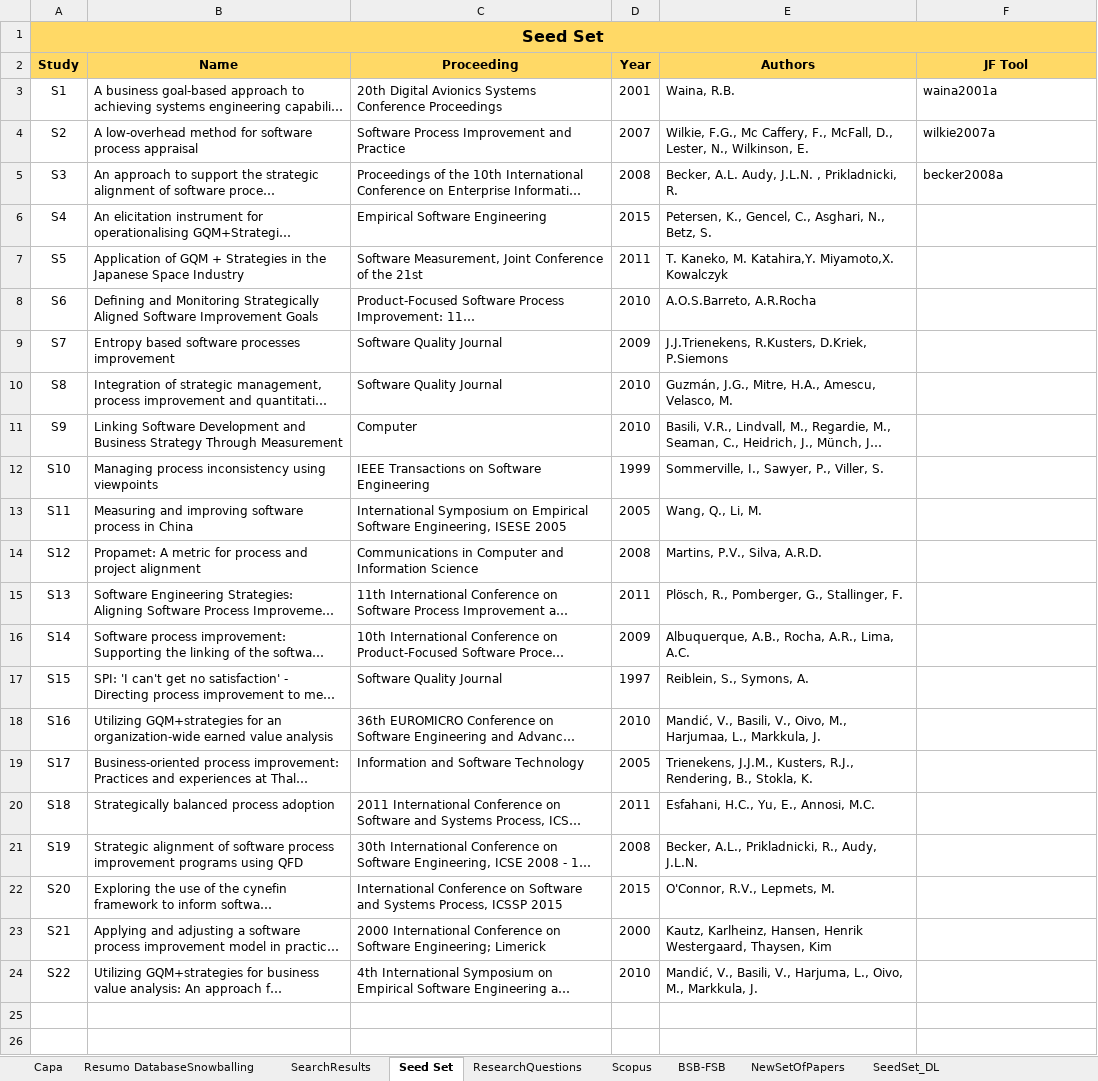
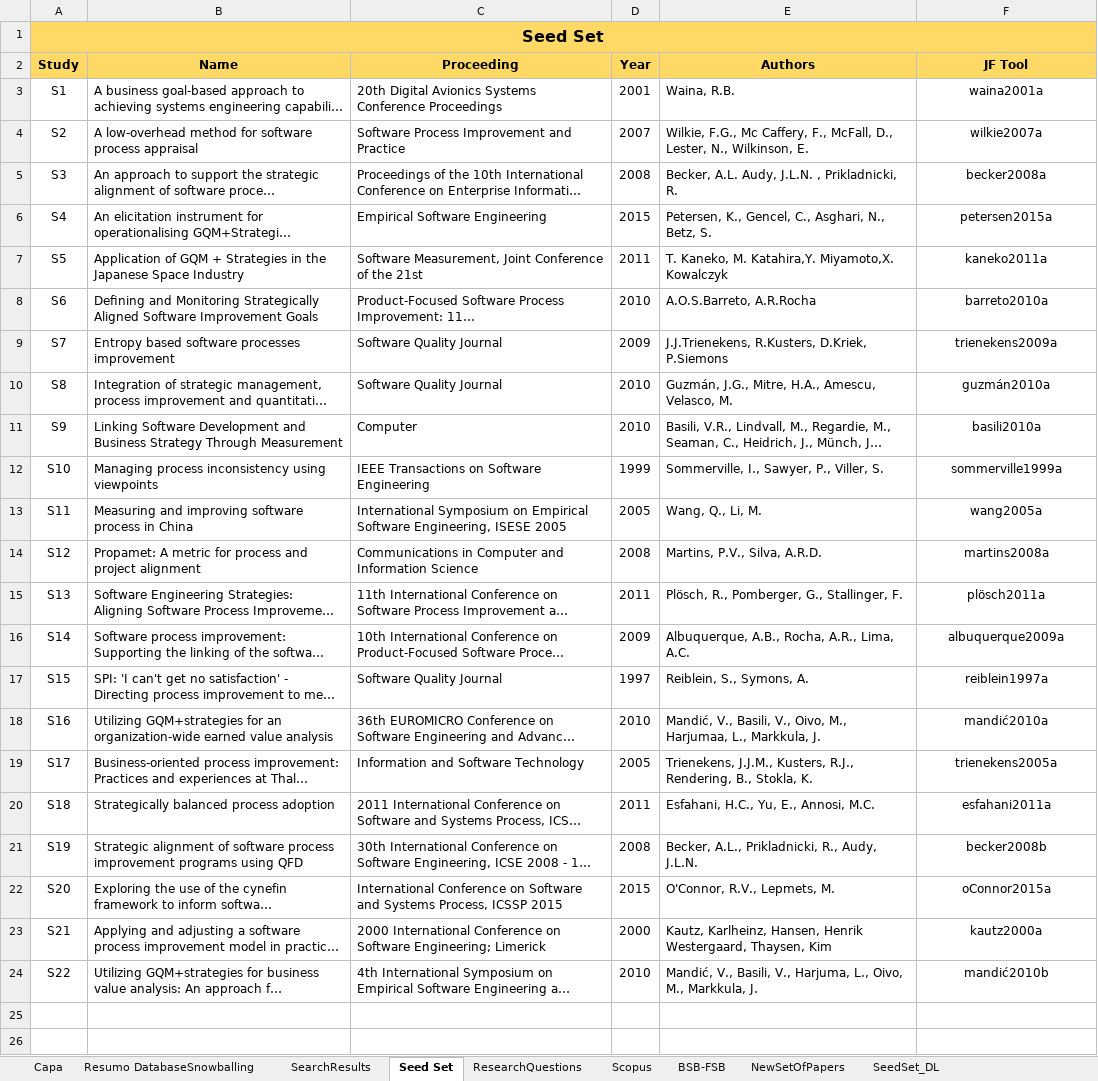
Before and after one commit to gems-uff/hybrid-strategies, an Excel workbook: Experiment01_Resumo/Resumo_Exp01.xlsx, sheet Seed Set, drawn as a sheet; only a part is shown; long unchanged cells end in …; values as stored, in another font and other column widths than the file's, no borders; the diff names each change by its address in the sheet, - before the commit and + after, or states it on an @@ line.

```diff
--- a/Experiment01_Resumo/Resumo_Exp01.xlsx (sheet Seed Set)
+++ b/Experiment01_Resumo/Resumo_Exp01.xlsx (sheet Seed Set)
-F3:F5 alignment: left
+F3:F5 alignment: center
-F6 (JF Tool): (empty)
+F6 (JF Tool): petersen2015a
-F7 (JF Tool): (empty)
+F7 (JF Tool): kaneko2011a
-F8 (JF Tool): (empty)
+F8 (JF Tool): barreto2010a
-F9 (JF Tool): (empty)
+F9 (JF Tool): trienekens2009a
-F10 (JF Tool): (empty)
+F10 (JF Tool): guzmán2010a
-F11 (JF Tool): (empty)
+F11 (JF Tool): basili2010a
-F12 (JF Tool): (empty)
+F12 (JF Tool): sommerville1999a
-F13 (JF Tool): (empty)
+F13 (JF Tool): wang2005a
-F14 (JF Tool): (empty)
+F14 (JF Tool): martins2008a
-F15 (JF Tool): (empty)
+F15 (JF Tool): plösch2011a
-F16 (JF Tool): (empty)
+F16 (JF Tool): albuquerque2009a
-F17 (JF Tool): (empty)
+F17 (JF Tool): reiblein1997a
-F18 (JF Tool): (empty)
+F18 (JF Tool): mandić2010a
-F19 (JF Tool): (empty)
+F19 (JF Tool): trienekens2005a
-F20 (JF Tool): (empty)
+F20 (JF Tool): esfahani2011a
-F21 (JF Tool): (empty)
+F21 (JF Tool): becker2008b
-F22 (JF Tool): (empty)
+F22 (JF Tool): oConnor2015a
-F23 (JF Tool): (empty)
+F23 (JF Tool): kautz2000a
-F24 (JF Tool): (empty)
+F24 (JF Tool): mandić2010b
```
Also changed, not shown: sheet SeedSet_DL, charts or pictures, 36 other files.
